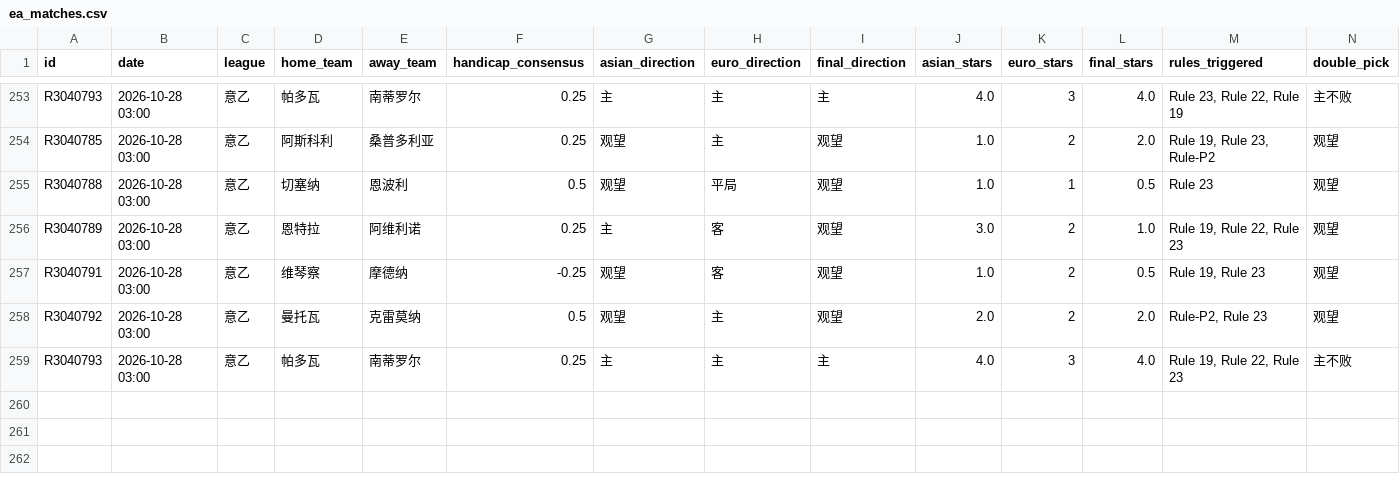
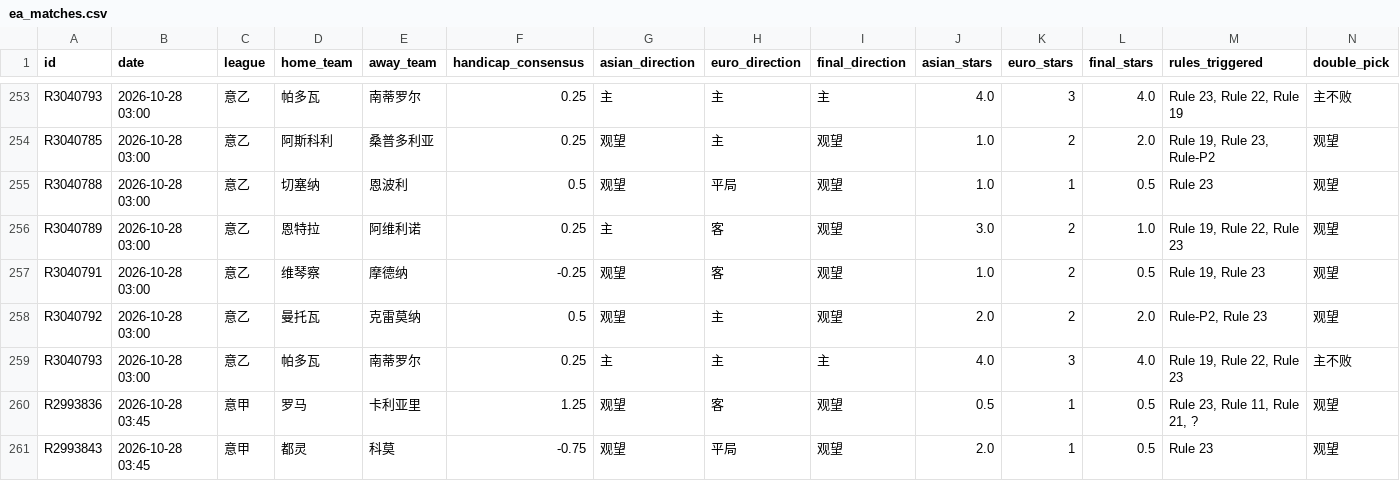
Before and after one commit to housan321/euro_asian_task, a CSV file: data/ea_matches.csv, drawn as a sheet; only a part is shown, gaps mark what is left out; rows hold the shown columns only; the diff names each change by its address in the sheet, - before the commit and + after, or states it on an @@ line.

```diff
--- a/data/ea_matches.csv
+++ b/data/ea_matches.csv
+row 260: R2993836 | 2026-10-28 03:45 | 意甲 | 罗马 | 卡利亚里 | 1.25 | 观望 | 客 | 观望 | 0.5 | 1 | 0.5 | Rule 23, Rule 11, Rule 21, ? | 观望
+row 261: R2993843 | 2026-10-28 03:45 | 意甲 | 都灵 | 科莫 | -0.75 | 观望 | 平局 | 观望 | 2.0 | 1 | 0.5 | Rule 23 | 观望
```
Also changed, not shown: 1 other file.
